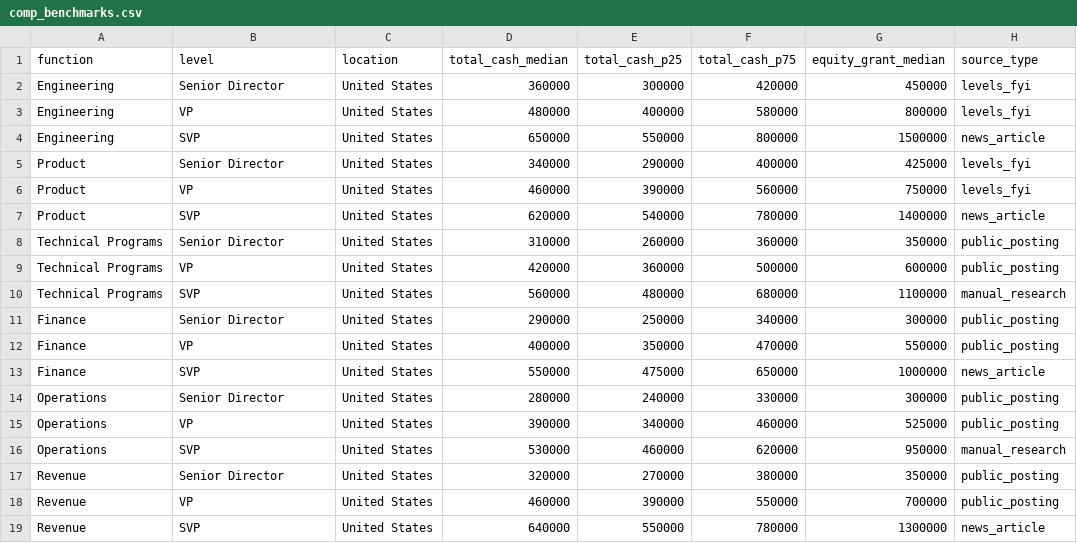
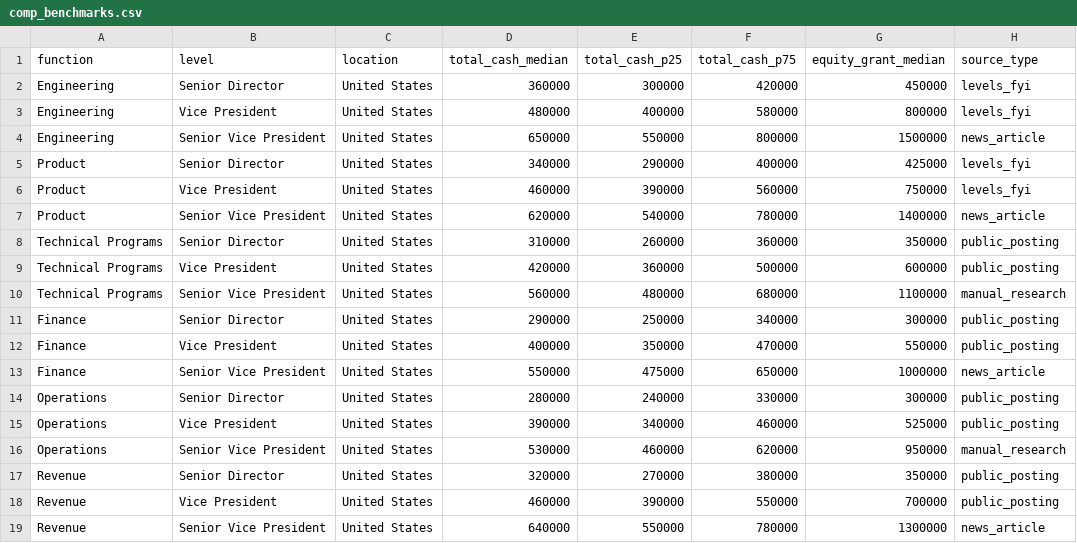
Before and after one commit to Remusmonkey/interactive-live-talent-mapping-tool, a CSV file: data/comp_benchmarks.csv, drawn as a sheet; only a part is shown; the diff names each change by its address in the sheet, - before the commit and + after, or states it on an @@ line.

```diff
--- a/data/comp_benchmarks.csv
+++ b/data/comp_benchmarks.csv
-B3 (level): VP
+B3 (level): Vice President
-B4 (level): SVP
+B4 (level): Senior Vice President
-B6 (level): VP
+B6 (level): Vice President
-B7 (level): SVP
+B7 (level): Senior Vice President
-B9 (level): VP
+B9 (level): Vice President
-B10 (level): SVP
+B10 (level): Senior Vice President
-B12 (level): VP
+B12 (level): Vice President
-B13 (level): SVP
+B13 (level): Senior Vice President
-B15 (level): VP
+B15 (level): Vice President
-B16 (level): SVP
+B16 (level): Senior Vice President
-B18 (level): VP
+B18 (level): Vice President
-B19 (level): SVP
+B19 (level): Senior Vice President
```
Also changed, not shown: data/competitor_postings.csv, data/gem_response_rates.csv, 5 other files.
